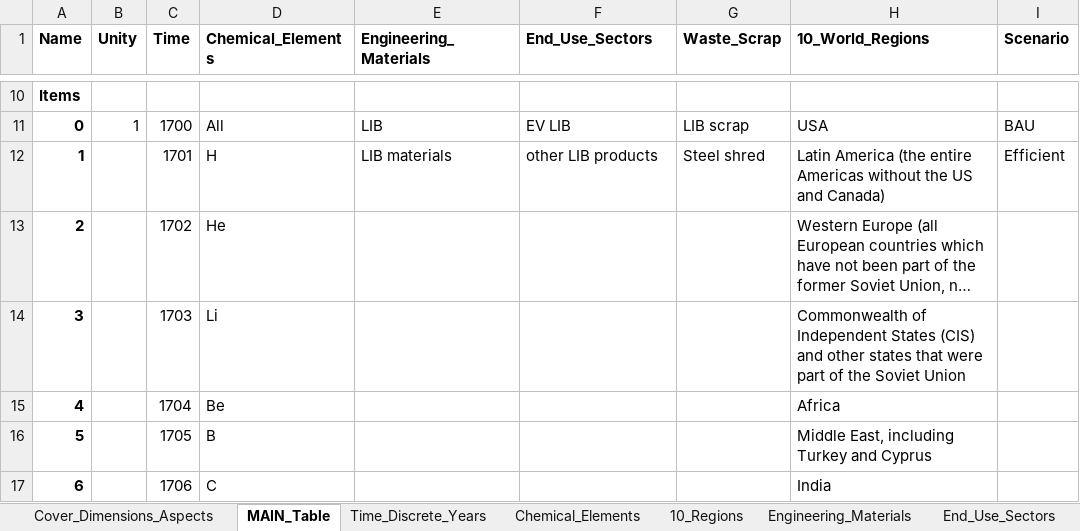
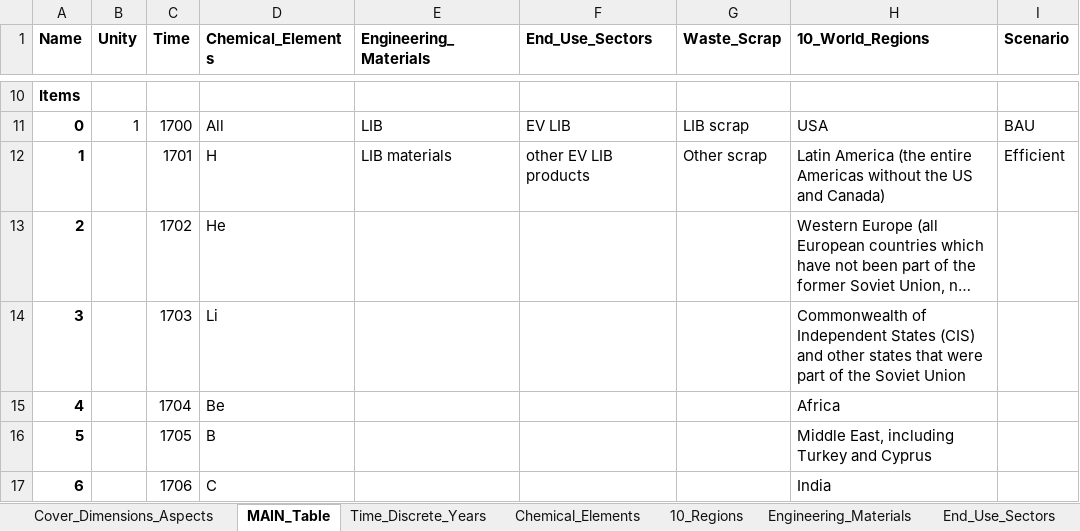
Before and after one commit to jvendries/ODYM, an Excel workbook: docs/Files/ODYM_Classifications_EV_LIB.xlsx, sheet MAIN_Table, drawn as a sheet; only a part is shown, gaps mark what is left out; long unchanged cells end in …; values as stored, in another font and other column widths than the file's, no borders; the diff names each change by its address in the sheet, - before the commit and + after, or states it on an @@ line.

Commit message:
Changed descriptions for End use sectors and waste scrap tabs in classifications file

```diff
--- a/docs/Files/ODYM_Classifications_EV_LIB.xlsx (sheet MAIN_Table)
+++ b/docs/Files/ODYM_Classifications_EV_LIB.xlsx (sheet MAIN_Table)
-F12 (End_Use_Sectors): other LIB products
+F12 (End_Use_Sectors): other EV LIB products
-G12 (Waste_Scrap): Steel shred
+G12 (Waste_Scrap): Other scrap
```
Also changed, not shown: sheet End_Use_Sectors, sheet Waste_Scrap, docs/Files/ODYM_Config_Tutorial6_LIB.xlsx.
